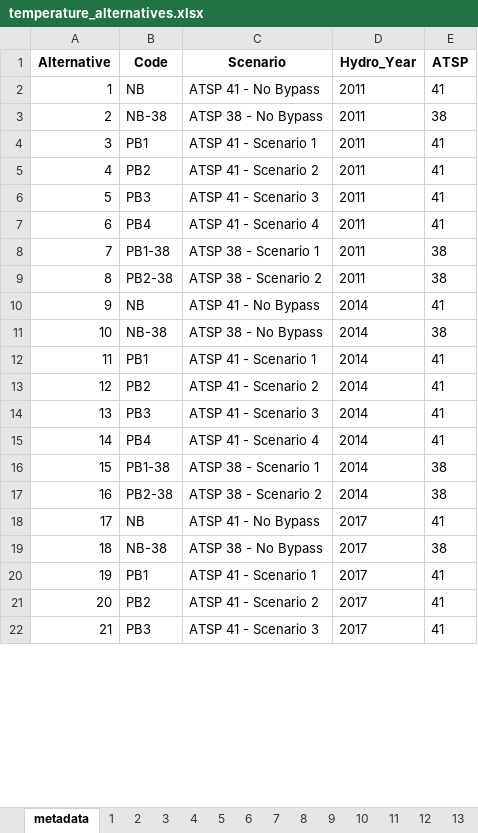
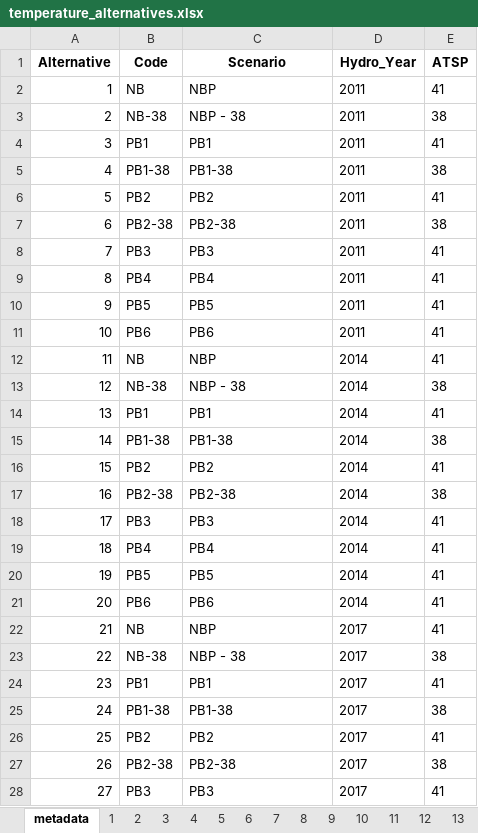
Before and after one commit to BDO-Science/ARG_SDM_modeling, an Excel workbook: SalmonCountR/app_data/2026/temperature_alternatives.xlsx, sheet metadata, drawn as a sheet; only a part is shown; values as stored, in another font and other column widths than the file's, no borders; removed rows and columns are numbered as before the commit, all else as after; the diff covers the shown part only; the diff names each change by its address in the sheet, - before the commit and + after, or states it on an @@ line.

```diff
--- a/SalmonCountR/app_data/2026/temperature_alternatives.xlsx (sheet metadata)
+++ b/SalmonCountR/app_data/2026/temperature_alternatives.xlsx (sheet metadata)
-C2 (Scenario): ATSP 41 - No Bypass
+C2 (Scenario): NBP
-C3 (Scenario): ATSP 38 - No Bypass
+C3 (Scenario): NBP - 38
-C4 (Scenario): ATSP 41 - Scenario 1
+C4 (Scenario): PB1
+row 5: 4 | PB1-38 | PB1-38 | 2011 | 38
@@ column A (Alternative) renumbered between rows 6 and 39 @@
-C6 (Scenario): ATSP 41 - Scenario 2
+C6 (Scenario): PB2
+row 7: 6 | PB2-38 | PB2-38 | 2011 | 38
-C8 (Scenario): ATSP 41 - Scenario 3
+C8 (Scenario): PB3
-C9 (Scenario): ATSP 41 - Scenario 4
+C9 (Scenario): PB4
-row 8: 7 | PB1-38 | ATSP 38 - Scenario 1 | 2011 | 38
-row 9: 8 | PB2-38 | ATSP 38 - Scenario 2 | 2011 | 38
+row 10: 9 | PB5 | PB5 | 2011 | 41
+row 11: 10 | PB6 | PB6 | 2011 | 41
-C12 (Scenario): ATSP 41 - No Bypass
+C12 (Scenario): NBP
-C13 (Scenario): ATSP 38 - No Bypass
+C13 (Scenario): NBP - 38
-C14 (Scenario): ATSP 41 - Scenario 1
+C14 (Scenario): PB1
+row 15: 14 | PB1-38 | PB1-38 | 2014 | 38
-C16 (Scenario): ATSP 41 - Scenario 2
+C16 (Scenario): PB2
+row 17: 16 | PB2-38 | PB2-38 | 2014 | 38
-C18 (Scenario): ATSP 41 - Scenario 3
+C18 (Scenario): PB3
-C19 (Scenario): ATSP 41 - Scenario 4
+C19 (Scenario): PB4
-row 16: 15 | PB1-38 | ATSP 38 - Scenario 1 | 2014 | 38
-row 17: 16 | PB2-38 | ATSP 38 - Scenario 2 | 2014 | 38
+row 20: 19 | PB5 | PB5 | 2014 | 41
+row 21: 20 | PB6 | PB6 | 2014 | 41
-C22 (Scenario): ATSP 41 - No Bypass
+C22 (Scenario): NBP
-C23 (Scenario): ATSP 38 - No Bypass
+C23 (Scenario): NBP - 38
-C24 (Scenario): ATSP 41 - Scenario 1
+C24 (Scenario): PB1
+row 25: 24 | PB1-38 | PB1-38 | 2017 | 38
-C26 (Scenario): ATSP 41 - Scenario 2
+C26 (Scenario): PB2
+row 27: 26 | PB2-38 | PB2-38 | 2017 | 38
-C28 (Scenario): ATSP 41 - Scenario 3
+C28 (Scenario): PB3
```
Also changed, not shown: 6 added rows, 4 removed rows and 7 edited cells elsewhere in this sheet, sheet 9, sheet 20, sheet 17, sheet 10, sheet 18, sheet 19, 26 more sheets, other sheet tabs, 21 other files.
